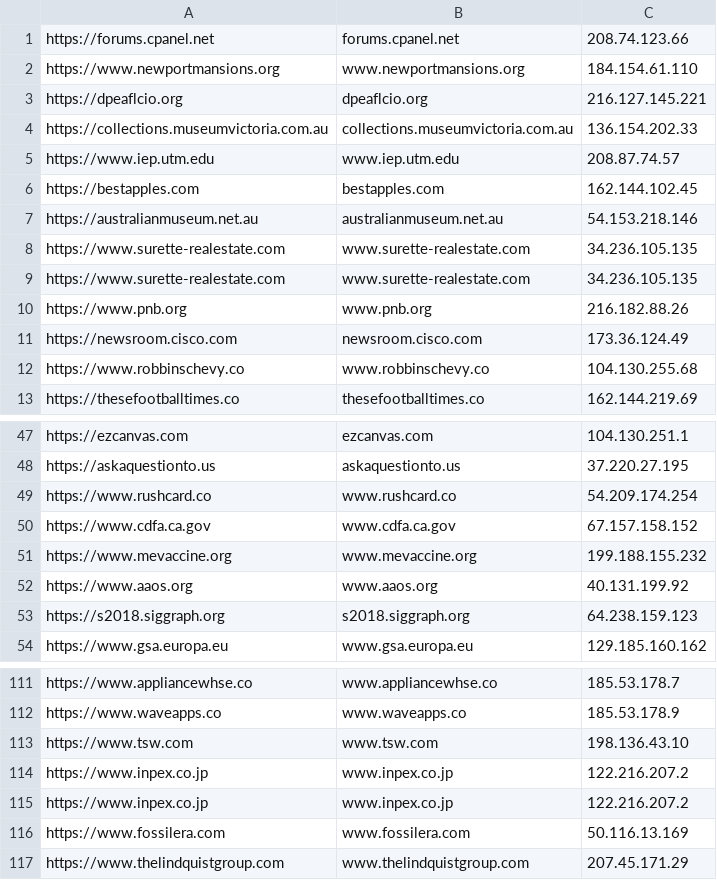
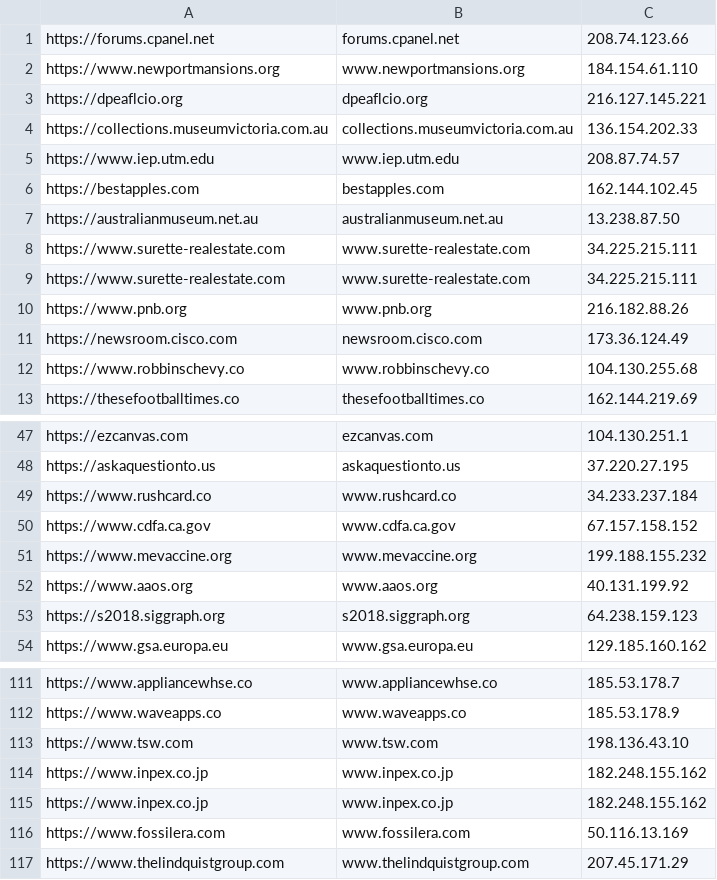
Before and after one commit to llmhyy/tls_atack, a CSV file: legitimate traffic/ip-domain.csv, drawn as a sheet; only a part is shown, gaps mark what is left out.

Commit message:
Update output list

```diff
--- a/legitimate traffic/ip-domain.csv
+++ b/legitimate traffic/ip-domain.csv
@@ -6,5 +6,5 @@ https://www.iep.utm.edu,www.iep.utm.edu,208.87.74.57
 https://bestapples.com,bestapples.com,162.144.102.45
-https://australianmuseum.net.au,australianmuseum.net.au,54.153.218.146
-https://www.surette-realestate.com,www.surette-realestate.com,34.236.105.135
-https://www.surette-realestate.com,www.surette-realestate.com,34.236.105.135
+https://australianmuseum.net.au,australianmuseum.net.au,13.238.87.50
+https://www.surette-realestate.com,www.surette-realestate.com,34.225.215.111
+https://www.surette-realestate.com,www.surette-realestate.com,34.225.215.111
 https://www.pnb.org,www.pnb.org,216.182.88.26
@@ -48,3 +48,3 @@ https://ezcanvas.com,ezcanvas.com,104.130.251.1
 https://askaquestionto.us,askaquestionto.us,37.220.27.195
-https://www.rushcard.co,www.rushcard.co,54.209.174.254
+https://www.rushcard.co,www.rushcard.co,34.233.237.184
 https://www.cdfa.ca.gov,www.cdfa.ca.gov,67.157.158.152
@@ -113,4 +113,4 @@ https://www.waveapps.co,www.waveapps.co,185.53.178.9
 https://www.tsw.com,www.tsw.com,198.136.43.10
-https://www.inpex.co.jp,www.inpex.co.jp,122.216.207.2
-https://www.inpex.co.jp,www.inpex.co.jp,122.216.207.2
+https://www.inpex.co.jp,www.inpex.co.jp,182.248.155.162
+https://www.inpex.co.jp,www.inpex.co.jp,182.248.155.162
 https://www.fossilera.com,www.fossilera.com,50.116.13.169
```
Also changed, not shown: 12 other files.
